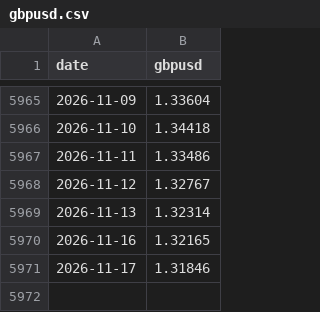
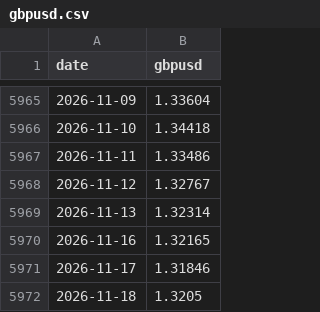
Before and after one commit to AlimAlShishani/halal-etf-prices, a CSV file: data/gbpusd.csv, drawn as a sheet; only a part is shown, gaps mark what is left out.

```diff
--- a/data/gbpusd.csv
+++ b/data/gbpusd.csv
@@ -5971 +5971,2 @@ date,gbpusd
 2026-11-17,1.31846
+2026-11-18,1.3205
```
Also changed, not shown: data/em_islamic_usd.csv, data/usa_islamic_usd.csv, 1 other file.
